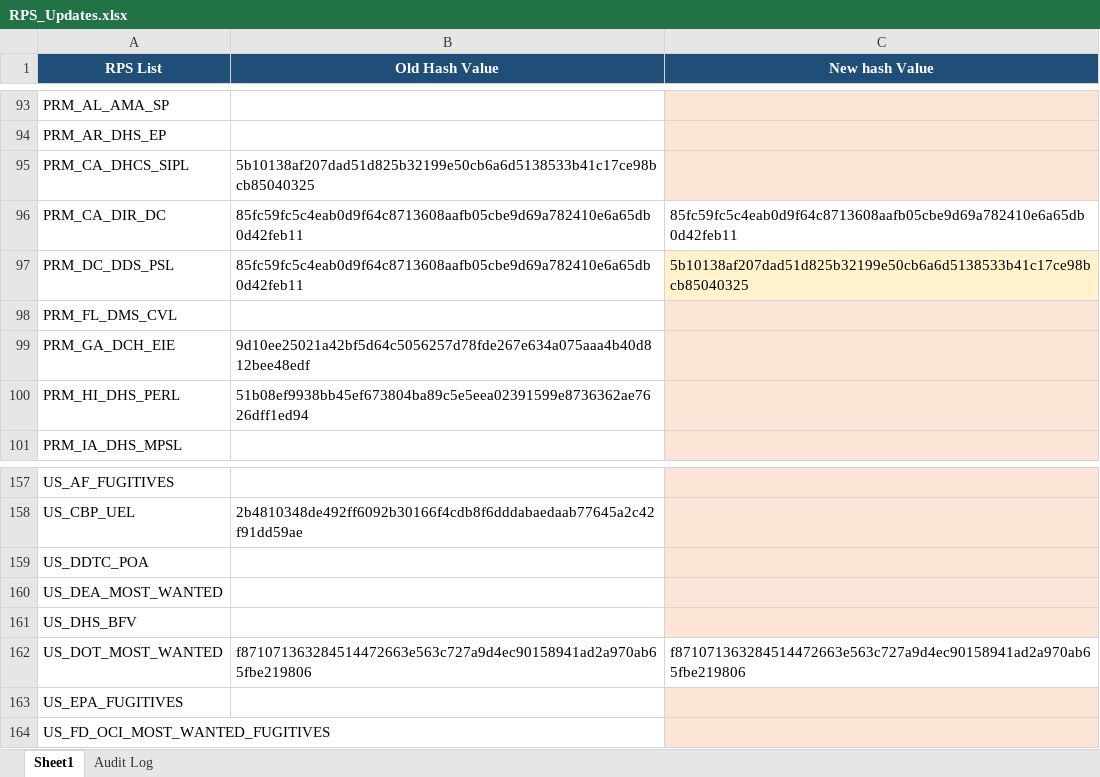
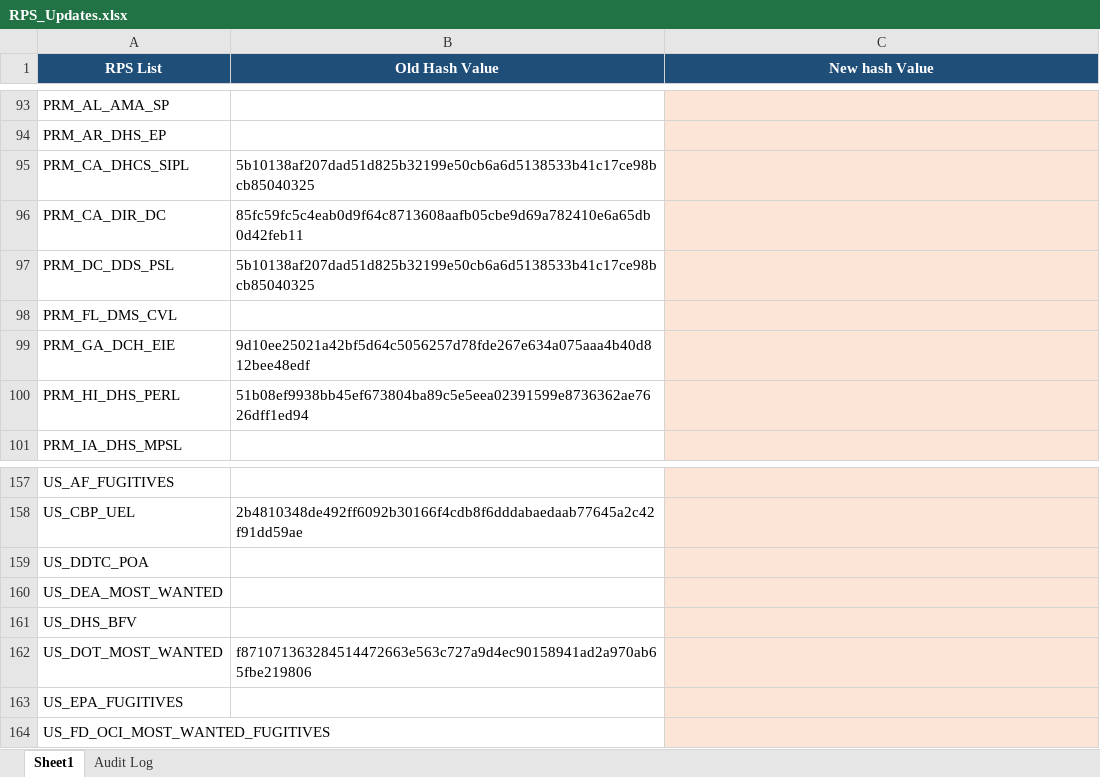
Before and after one commit to rahulraveendrannair-bot/Update-Checking-Automation, an Excel workbook: RPS_Updates.xlsx, sheet Sheet1, drawn as a sheet; only a part is shown, gaps mark what is left out; values as stored, in another font and other column widths than the file's, no borders; the diff names each change by its address in the sheet, - before the commit and + after, or states it on an @@ line.

```diff
--- a/RPS_Updates.xlsx (sheet Sheet1)
+++ b/RPS_Updates.xlsx (sheet Sheet1)
-C96 (New hash Value): 85fc59fc5c4eab0d9f64c8713608aafb05cbe9d69a782410e6a65db0d42feb11
+C96 (New hash Value): (empty)
-C96 fill: none
+C96 fill: #FCE4D6
-B97 (Old Hash Value): 85fc59fc5c4eab0d9f64c8713608aafb05cbe9d69a782410e6a65db0d42feb11
+B97 (Old Hash Value): 5b10138af207dad51d825b32199e50cb6a6d5138533b41c17ce98bcb85040325
-C97 (New hash Value): 5b10138af207dad51d825b32199e50cb6a6d5138533b41c17ce98bcb85040325
+C97 (New hash Value): (empty)
-C162 (New hash Value): f871071363284514472663e563c727a9d4ec90158941ad2a970ab65fbe219806
+C162 (New hash Value): (empty)
-C162 fill: none
+C162 fill: #FCE4D6
```
Also changed, not shown: sheet Audit Log, 1 other file.
